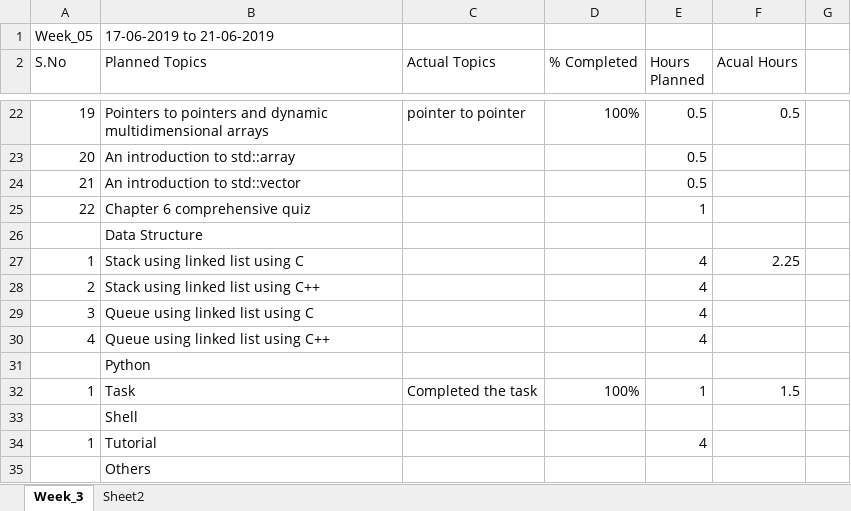
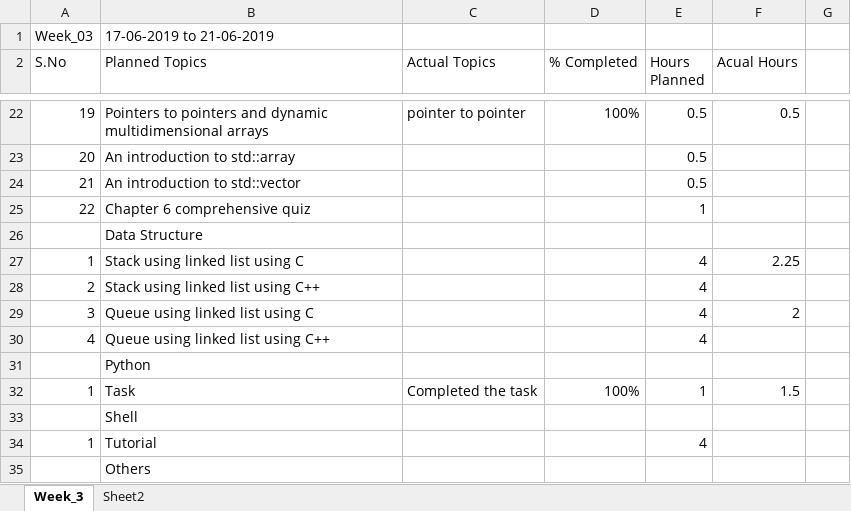
Before and after one commit to JkUzumaki/testPractiseArena, an Excel workbook: Daily_plan/2019/06_jun/June.xlsx, sheet Week_3, drawn as a sheet; only a part is shown, gaps mark what is left out; values as stored, in another font and other column widths than the file's, no cell formats; the diff covers the shown part only; the diff names each change by its address in the sheet, - before the commit and + after, or states it on an @@ line.

```diff
--- a/Daily_plan/2019/06_jun/June.xlsx (sheet Week_3)
+++ b/Daily_plan/2019/06_jun/June.xlsx (sheet Week_3)
-A1 (S.No): Week_05
+A1 (S.No): Week_03
-F29 (Acual Hours): (empty)
+F29 (Acual Hours): 2
```
Also changed, not shown: 22 added rows, 7 removed rows, 30 moved rows and 22 edited cells elsewhere in this sheet, cell formats, formulas that keep their value, 11 other files.
